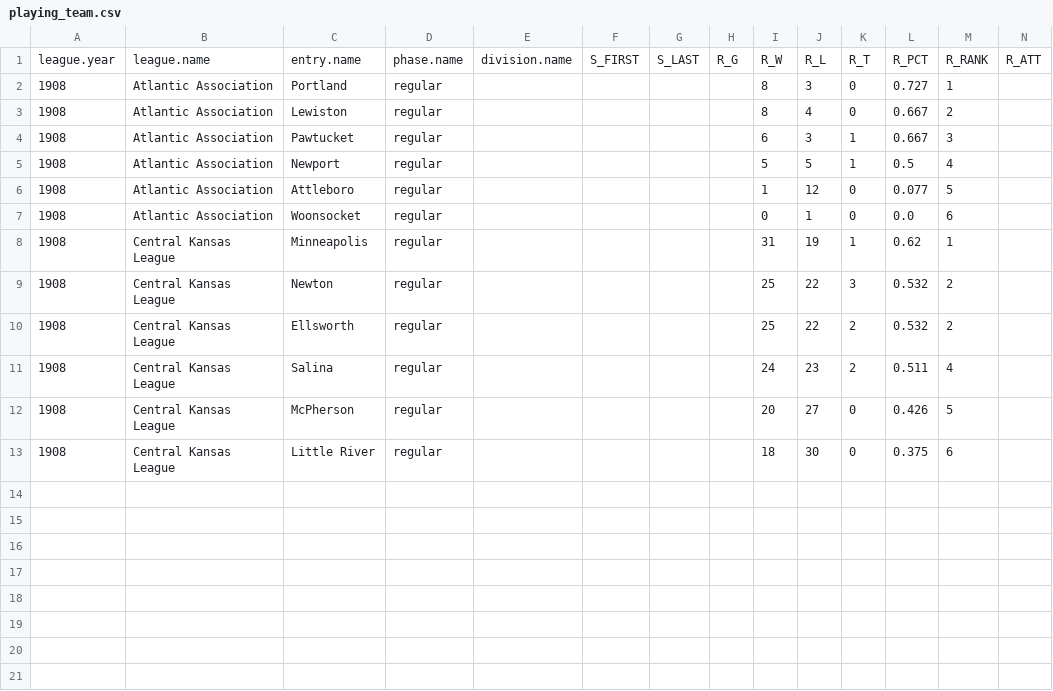
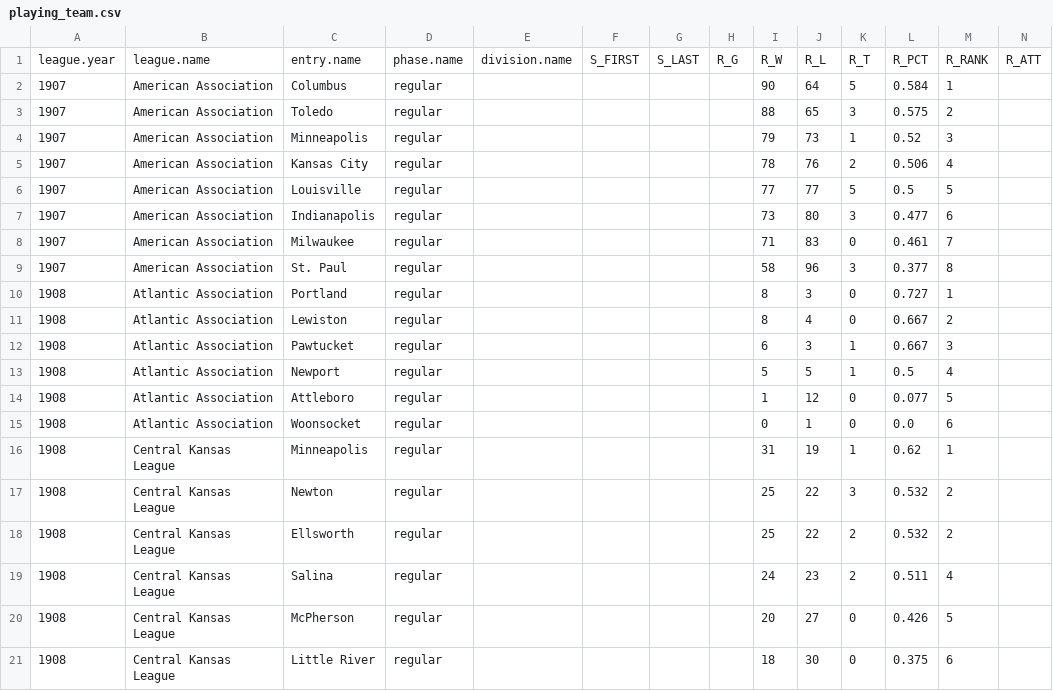
Before and after one commit to doc22940/minoraverages, a CSV file: processed/Howard/playing_team.csv, drawn as a sheet; only a part is shown; rows hold the shown columns only; the diff names each change by its address in the sheet, - before the commit and + after, or states it on an @@ line.

Commit message:
Added 1907 American Association by Reed Howard.

```diff
--- a/processed/Howard/playing_team.csv
+++ b/processed/Howard/playing_team.csv
+row 2: 1907 | American Association | Columbus | regular |  |  |  |  | 90 | 64 | 5 | 0.584 | 1
+row 3: 1907 | American Association | Toledo | regular |  |  |  |  | 88 | 65 | 3 | 0.575 | 2
+row 4: 1907 | American Association | Minneapolis | regular |  |  |  |  | 79 | 73 | 1 | 0.52 | 3
+row 5: 1907 | American Association | Kansas City | regular |  |  |  |  | 78 | 76 | 2 | 0.506 | 4
+row 6: 1907 | American Association | Louisville | regular |  |  |  |  | 77 | 77 | 5 | 0.5 | 5
+row 7: 1907 | American Association | Indianapolis | regular |  |  |  |  | 73 | 80 | 3 | 0.477 | 6
+row 8: 1907 | American Association | Milwaukee | regular |  |  |  |  | 71 | 83 | 0 | 0.461 | 7
+row 9: 1907 | American Association | St. Paul | regular |  |  |  |  | 58 | 96 | 3 | 0.377 | 8
```
Also changed, not shown: processed/Howard/managing_individual.csv, 2 other files.
